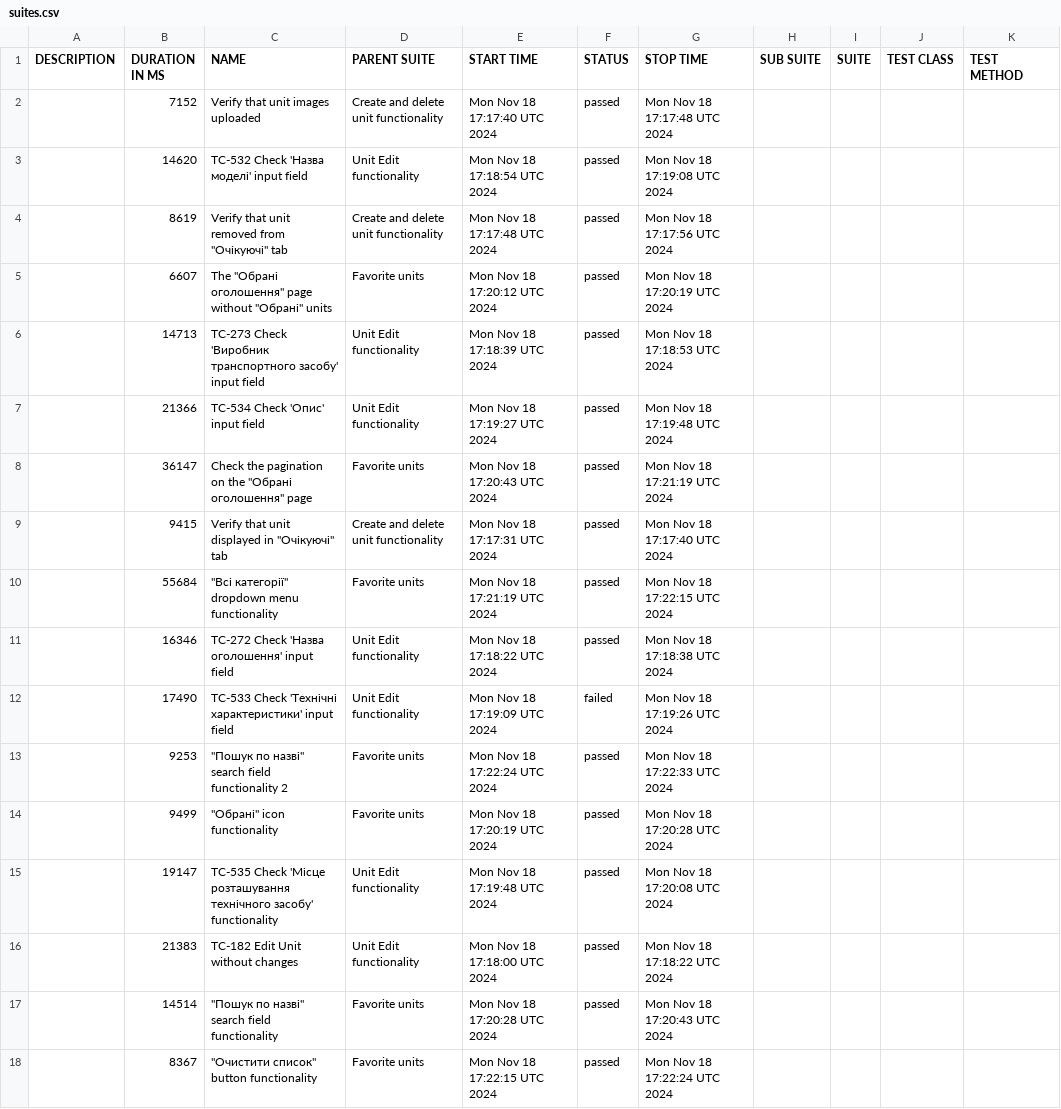
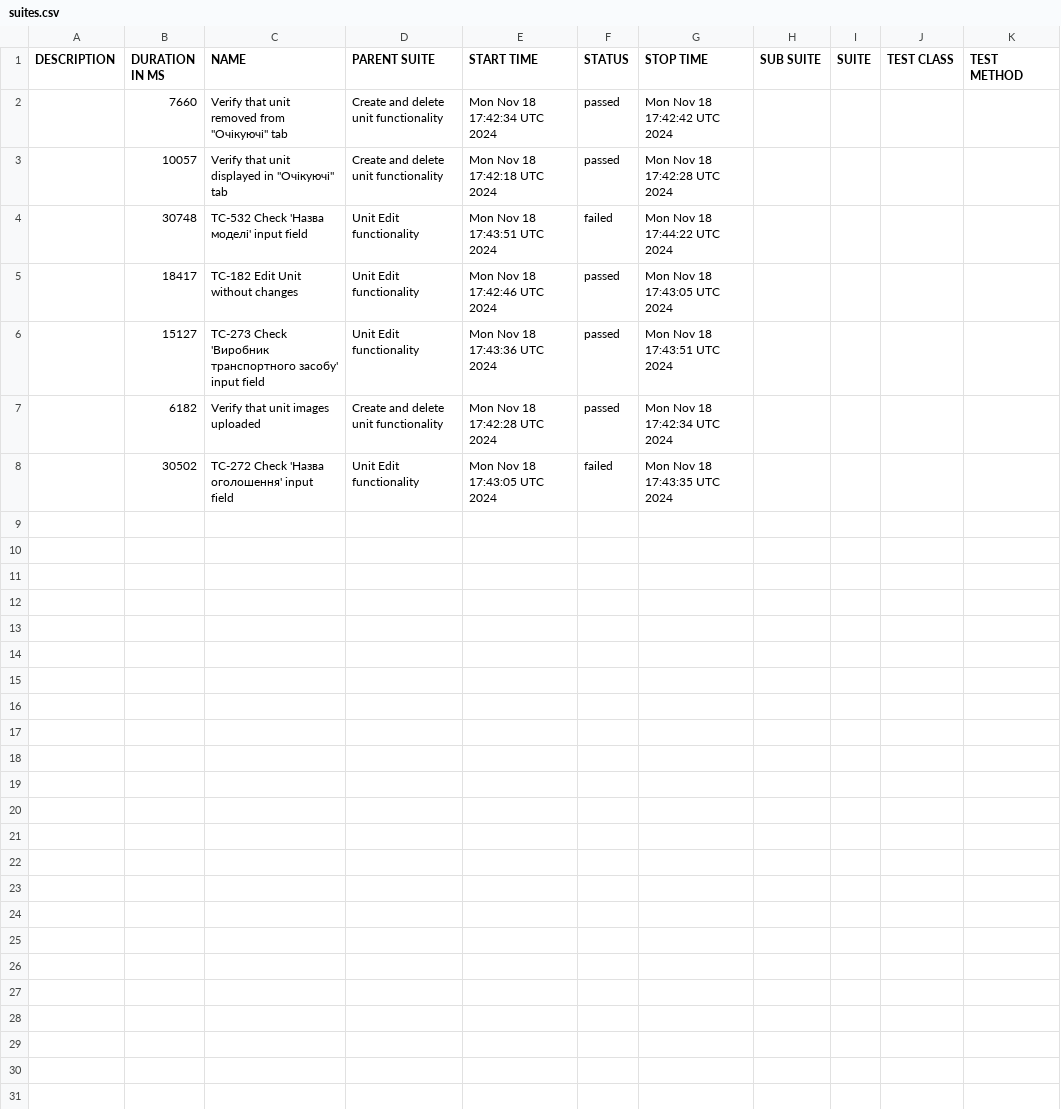
Before and after one commit to haite4/cypress_team, a CSV file: data/suites.csv, drawn as a sheet.

```diff
--- a/data/suites.csv
+++ b/data/suites.csv
@@ -1,18 +1,8 @@
 "DESCRIPTION","DURATION IN MS","NAME","PARENT SUITE","START TIME","STATUS","STOP TIME","SUB SUITE","SUITE","TEST CLASS","TEST METHOD"
-"","7152","Verify that unit images uploaded","Create and delete unit functionality","Mon Nov 18 17:17:40 UTC 2024","passed","Mon Nov 18 17:17:48 UTC 2024","","","",""
-"","14620","TC-532 Check 'Назва моделі' input field","Unit Edit functionality","Mon Nov 18 17:18:54 UTC 2024","passed","Mon Nov 18 17:19:08 UTC 2024","","","",""
-"","8619","Verify that unit removed from ""Очікуючі"" tab","Create and delete unit functionality","Mon Nov 18 17:17:48 UTC 2024","passed","Mon Nov 18 17:17:56 UTC 2024","","","",""
-"","6607","The ""Обрані оголошення"" page without ""Обрані"" units","Favorite units","Mon Nov 18 17:20:12 UTC 2024","passed","Mon Nov 18 17:20:19 UTC 2024","","","",""
-"","14713","TC-273 Check 'Виробник транспортного засобу' input field","Unit Edit functionality","Mon Nov 18 17:18:39 UTC 2024","passed","Mon Nov 18 17:18:53 UTC 2024","","","",""
-"","21366","TC-534 Check 'Опис' input field","Unit Edit functionality","Mon Nov 18 17:19:27 UTC 2024","passed","Mon Nov 18 17:19:48 UTC 2024","","","",""
-"","36147","Check the pagination on the ""Обрані оголошення"" page","Favorite units","Mon Nov 18 17:20:43 UTC 2024","passed","Mon Nov 18 17:21:19 UTC 2024","","","",""
-"","9415","Verify that unit displayed in ""Очікуючі"" tab","Create and delete unit functionality","Mon Nov 18 17:17:31 UTC 2024","passed","Mon Nov 18 17:17:40 UTC 2024","","","",""
-"","55684","""Всі категорії"" dropdown menu functionality","Favorite units","Mon Nov 18 17:21:19 UTC 2024","passed","Mon Nov 18 17:22:15 UTC 2024","","","",""
-"","16346","TC-272 Check 'Назва оголошення' input field","Unit Edit functionality","Mon Nov 18 17:18:22 UTC 2024","passed","Mon Nov 18 17:18:38 UTC 2024","","","",""
-"","17490","TC-533 Check 'Технічні характеристики' input field","Unit Edit functionality","Mon Nov 18 17:19:09 UTC 2024","failed","Mon Nov 18 17:19:26 UTC 2024","","","",""
-"","9253","""Пошук по назві"" search field functionality 2","Favorite units","Mon Nov 18 17:22:24 UTC 2024","passed","Mon Nov 18 17:22:33 UTC 2024","","","",""
-"","9499","""Обрані"" icon functionality","Favorite units","Mon Nov 18 17:20:19 UTC 2024","passed","Mon Nov 18 17:20:28 UTC 2024","","","",""
-"","19147","TC-535 Check 'Місце розташування технічного засобу' functionality","Unit Edit functionality","Mon Nov 18 17:19:48 UTC 2024","passed","Mon Nov 18 17:20:08 UTC 2024","","","",""
-"","21383","TC-182 Edit Unit without changes","Unit Edit functionality","Mon Nov 18 17:18:00 UTC 2024","passed","Mon Nov 18 17:18:22 UTC 2024","","","",""
-"","14514","""Пошук по назві"" search field functionality","Favorite units","Mon Nov 18 17:20:28 UTC 2024","passed","Mon Nov 18 17:20:43 UTC 2024","","","",""
-"","8367","""Очистити список"" button functionality","Favorite units","Mon Nov 18 17:22:15 UTC 2024","passed","Mon Nov 18 17:22:24 UTC 2024","","","",""
+"","7660","Verify that unit removed from ""Очікуючі"" tab","Create and delete unit functionality","Mon Nov 18 17:42:34 UTC 2024","passed","Mon Nov 18 17:42:42 UTC 2024","","","",""
+"","10057","Verify that unit displayed in ""Очікуючі"" tab","Create and delete unit functionality","Mon Nov 18 17:42:18 UTC 2024","passed","Mon Nov 18 17:42:28 UTC 2024","","","",""
+"","30748","TC-532 Check 'Назва моделі' input field","Unit Edit functionality","Mon Nov 18 17:43:51 UTC 2024","failed","Mon Nov 18 17:44:22 UTC 2024","","","",""
+"","18417","TC-182 Edit Unit without changes","Unit Edit functionality","Mon Nov 18 17:42:46 UTC 2024","passed","Mon Nov 18 17:43:05 UTC 2024","","","",""
+"","15127","TC-273 Check 'Виробник транспортного засобу' input field","Unit Edit functionality","Mon Nov 18 17:43:36 UTC 2024","passed","Mon Nov 18 17:43:51 UTC 2024","","","",""
+"","6182","Verify that unit images uploaded","Create and delete unit functionality","Mon Nov 18 17:42:28 UTC 2024","passed","Mon Nov 18 17:42:34 UTC 2024","","","",""
+"","30502","TC-272 Check 'Назва оголошення' input field","Unit Edit functionality","Mon Nov 18 17:43:05 UTC 2024","failed","Mon Nov 18 17:43:35 UTC 2024","","","",""
```
Also changed, not shown: 53 other files.
